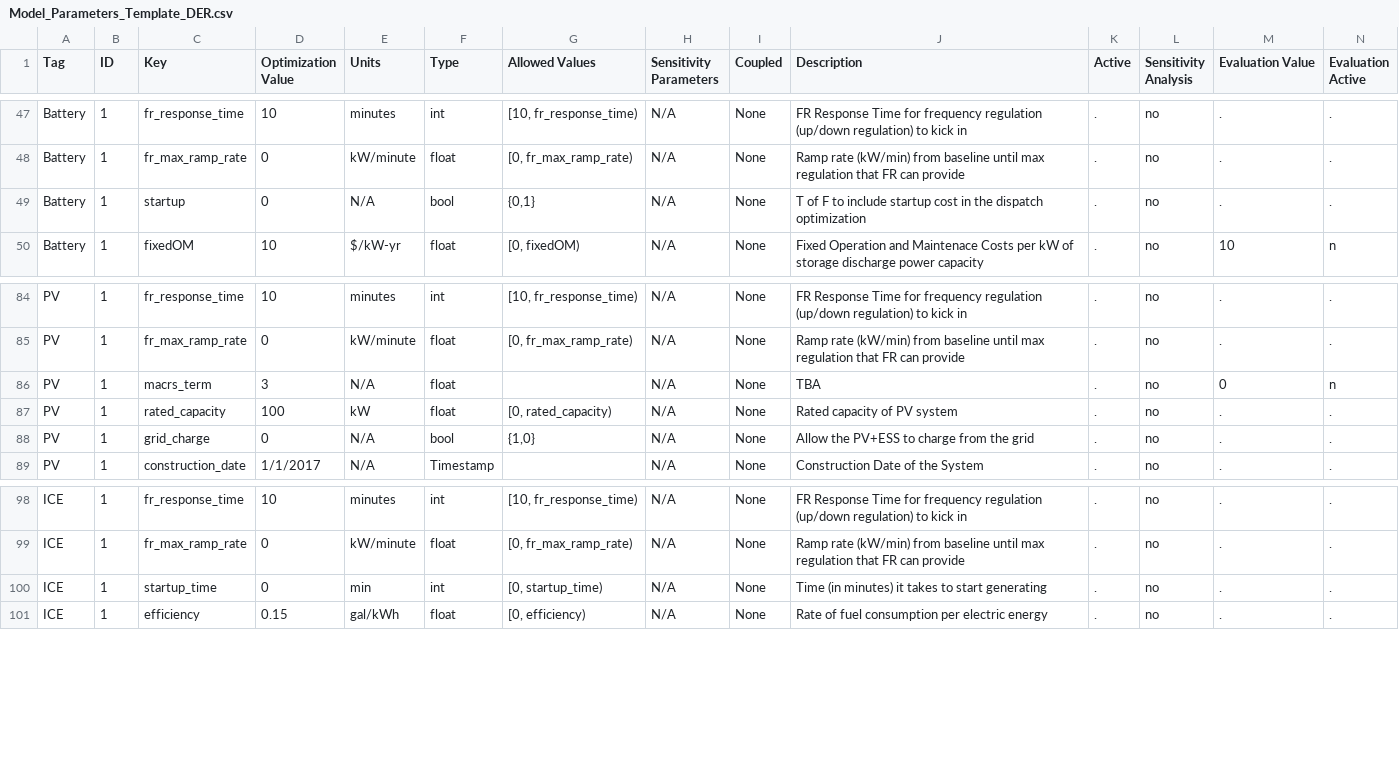
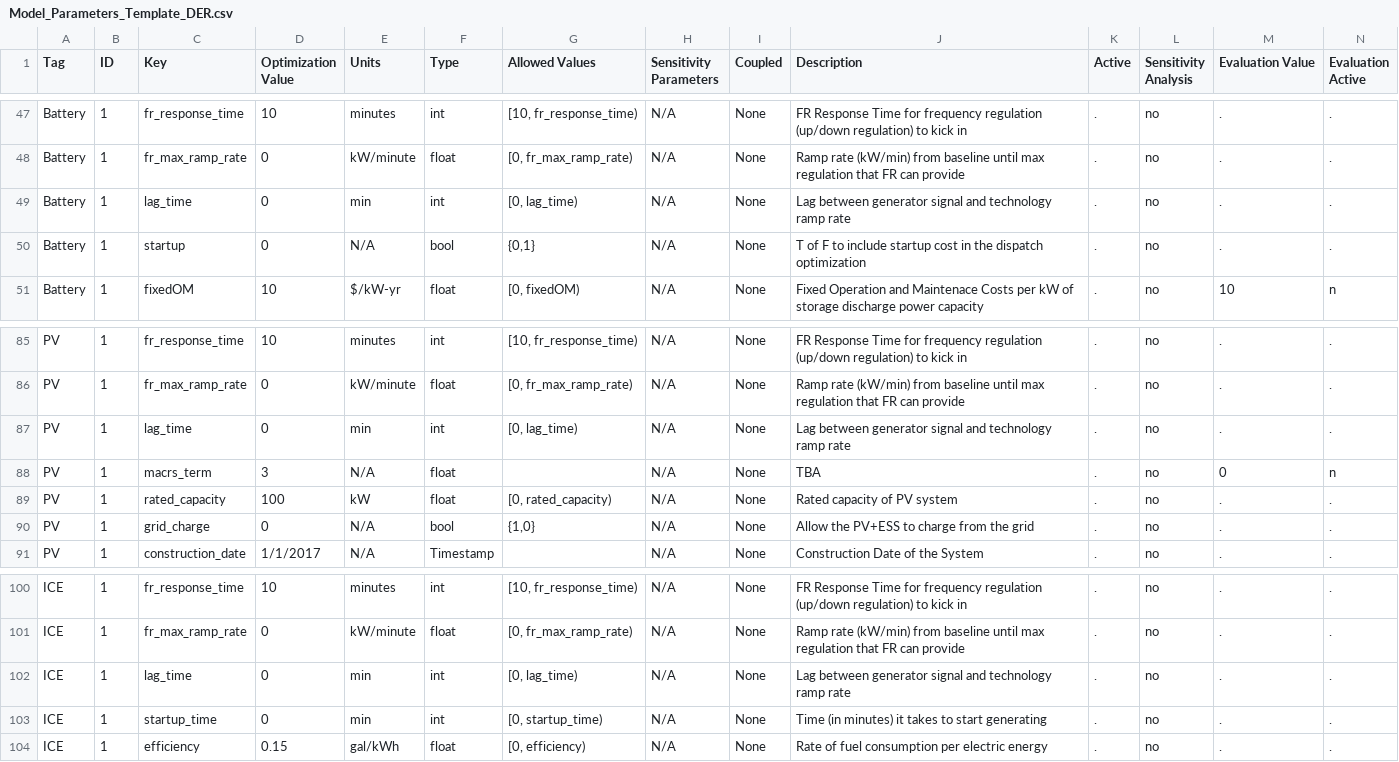
Before and after one commit to epri-dev/DER-VET-deprecated, a CSV file: Model_Parameters_Template_DER.csv, drawn as a sheet; only a part is shown, gaps mark what is left out; rows hold the shown columns only; the diff names each change by its address in the sheet, - before the commit and + after, or states it on an @@ line.

```diff
--- a/Model_Parameters_Template_DER.csv
+++ b/Model_Parameters_Template_DER.csv
+row 49: Battery | 1 | lag_time | 0 | min | int | [0, lag_time) | N/A | None | Lag between generator signal and technology ramp rate | . | no | . | .
+row 87: PV | 1 | lag_time | 0 | min | int | [0, lag_time) | N/A | None | Lag between generator signal and technology ramp rate | . | no | . | .
+row 102: ICE | 1 | lag_time | 0 | min | int | [0, lag_time) | N/A | None | Lag between generator signal and technology ramp rate | . | no | . | .
```
Also changed, not shown: 2 other files.
